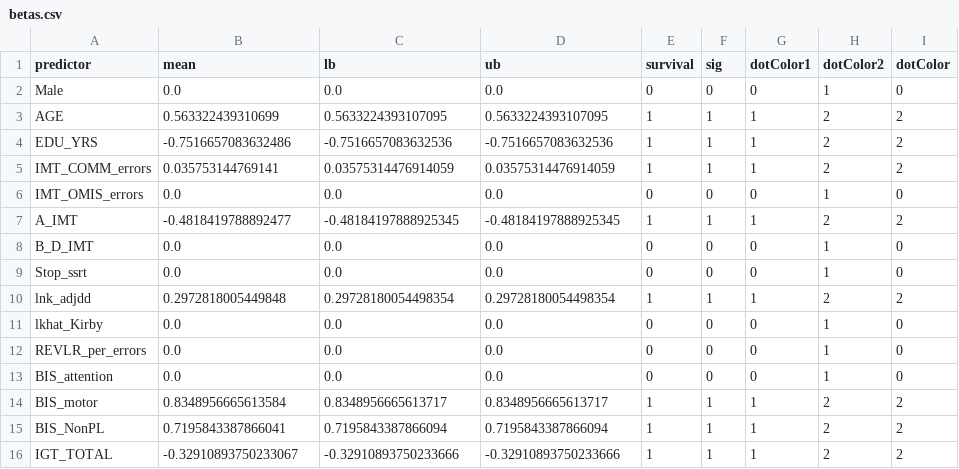
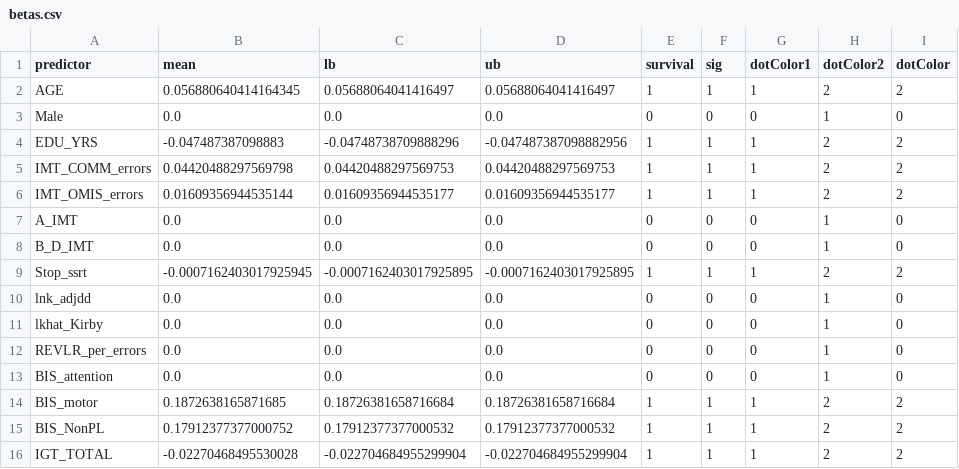
Before and after one commit to CCS-Lab/cocaine-dependence, a CSV file: Python/betas.csv, drawn as a sheet.

```diff
--- a/Python/betas.csv
+++ b/Python/betas.csv
@@ -1,11 +1,11 @@
 predictor,mean,lb,ub,survival,sig,dotColor1,dotColor2,dotColor
+AGE,0.056880640414164345,0.05688064041416497,0.05688064041416497,1,1,1,2,2
 Male,0.0,0.0,0.0,0,0,0,1,0
-AGE,0.563322439310699,0.5633224393107095,0.5633224393107095,1,1,1,2,2
-EDU_YRS,-0.7516657083632486,-0.7516657083632536,-0.7516657083632536,1,1,1,2,2
-IMT_COMM_errors,0.035753144769141,0.03575314476914059,0.03575314476914059,1,1,1,2,2
-IMT_OMIS_errors,0.0,0.0,0.0,0,0,0,1,0
-A_IMT,-0.4818419788892477,-0.48184197888925345,-0.48184197888925345,1,1,1,2,2
+EDU_YRS,-0.047487387098883,-0.04748738709888296,-0.047487387098882956,1,1,1,2,2
+IMT_COMM_errors,0.04420488297569798,0.04420488297569753,0.04420488297569753,1,1,1,2,2
+IMT_OMIS_errors,0.01609356944535144,0.01609356944535177,0.01609356944535177,1,1,1,2,2
+A_IMT,0.0,0.0,0.0,0,0,0,1,0
 B_D_IMT,0.0,0.0,0.0,0,0,0,1,0
-Stop_ssrt,0.0,0.0,0.0,0,0,0,1,0
-lnk_adjdd,0.2972818005449848,0.29728180054498354,0.29728180054498354,1,1,1,2,2
+Stop_ssrt,-0.0007162403017925945,-0.0007162403017925895,-0.0007162403017925895,1,1,1,2,2
+lnk_adjdd,0.0,0.0,0.0,0,0,0,1,0
 lkhat_Kirby,0.0,0.0,0.0,0,0,0,1,0
@@ -13,4 +13,4 @@ REVLR_per_errors,0.0,0.0,0.0,0,0,0,1,0
 BIS_attention,0.0,0.0,0.0,0,0,0,1,0
-BIS_motor,0.8348956665613584,0.8348956665613717,0.8348956665613717,1,1,1,2,2
-BIS_NonPL,0.7195843387866041,0.7195843387866094,0.7195843387866094,1,1,1,2,2
-IGT_TOTAL,-0.32910893750233067,-0.32910893750233666,-0.32910893750233666,1,1,1,2,2
+BIS_motor,0.1872638165871685,0.18726381658716684,0.18726381658716684,1,1,1,2,2
+BIS_NonPL,0.17912377377000752,0.17912377377000532,0.17912377377000532,1,1,1,2,2
+IGT_TOTAL,-0.02270468495530028,-0.022704684955299904,-0.022704684955299904,1,1,1,2,2
```
Also changed, not shown: 5 other files.
